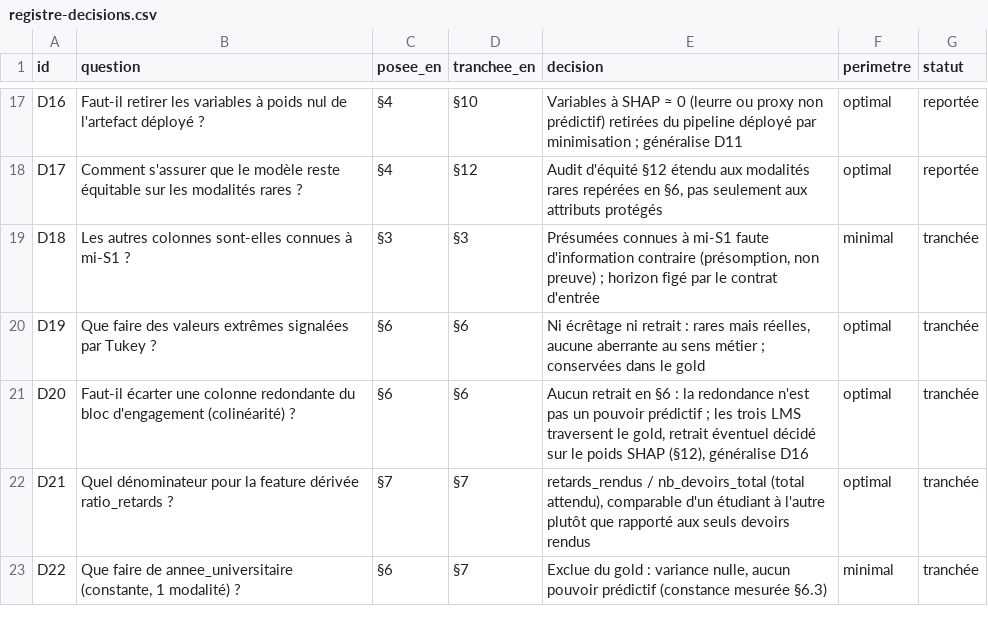
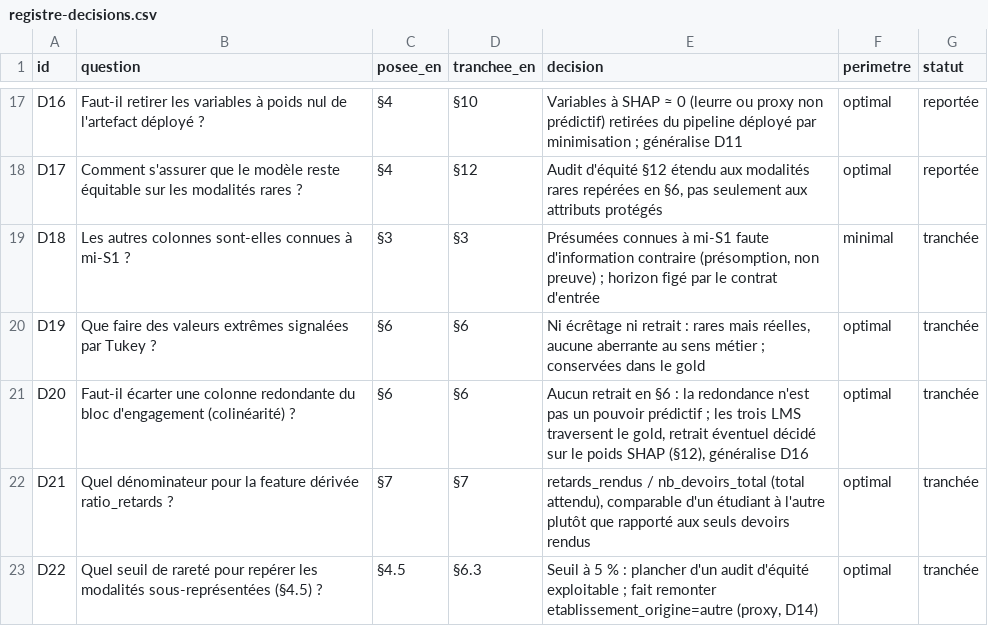
Before and after one commit to jalb-code/cisia-decrochage-etudiant, a CSV file: docs/registre-decisions.csv, drawn as a sheet; only a part is shown, gaps mark what is left out.

```diff
--- a/docs/registre-decisions.csv
+++ b/docs/registre-decisions.csv
@@ -22,2 +22,2 @@ D20,Faut-il écarter une colonne redondante du bloc d'engagement (colinéarité)
 D21,Quel dénominateur pour la feature dérivée ratio_retards ?,§7,§7,"retards_rendus / nb_devoirs_total (total attendu), comparable d'un étudiant à l'autre plutôt que rapporté aux seuls devoirs rendus",optimal,tranchée
-D22,"Que faire de annee_universitaire (constante, 1 modalité) ?",§6,§7,"Exclue du gold : variance nulle, aucun pouvoir prédictif (constance mesurée §6.3)",minimal,tranchée
+D22,"Quel seuil de rareté pour repérer les modalités sous-représentées (§4.5) ?",§4.5,§6.3,"Seuil à 5 % : plancher d'un audit d'équité exploitable ; fait remonter etablissement_origine=autre (proxy, D14)",optimal,tranchée
```
Also changed, not shown: 1 other file.
